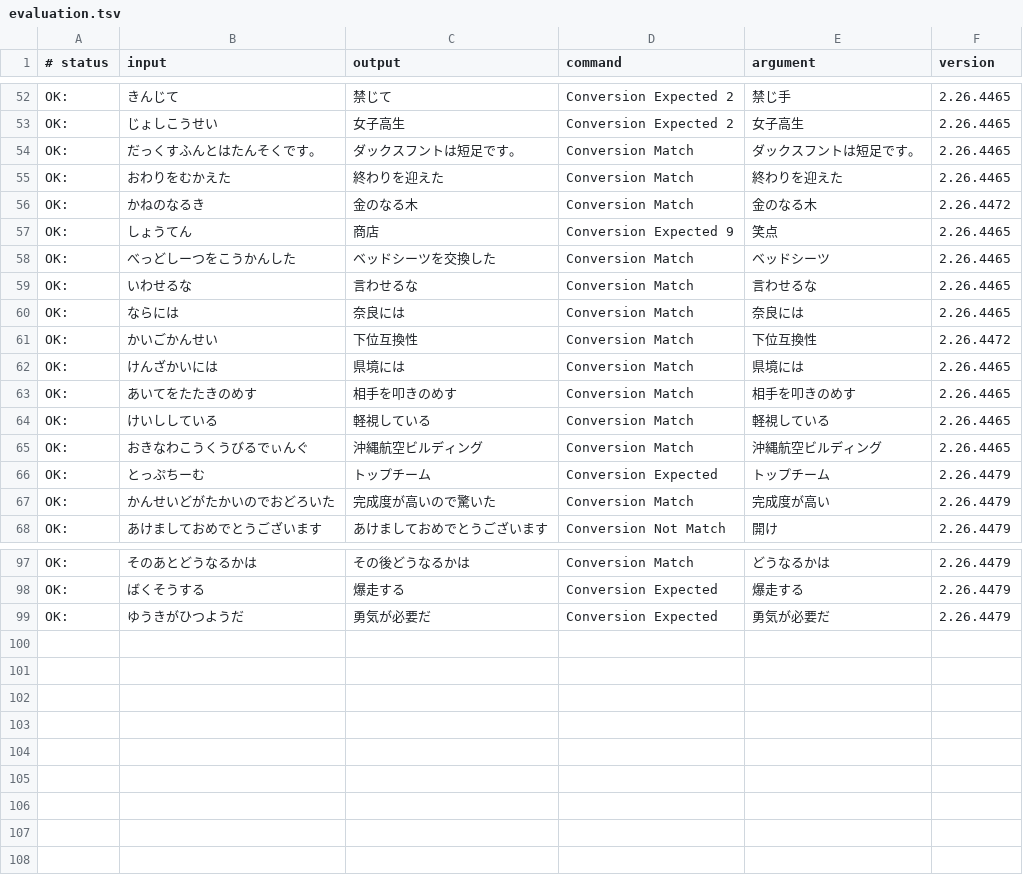
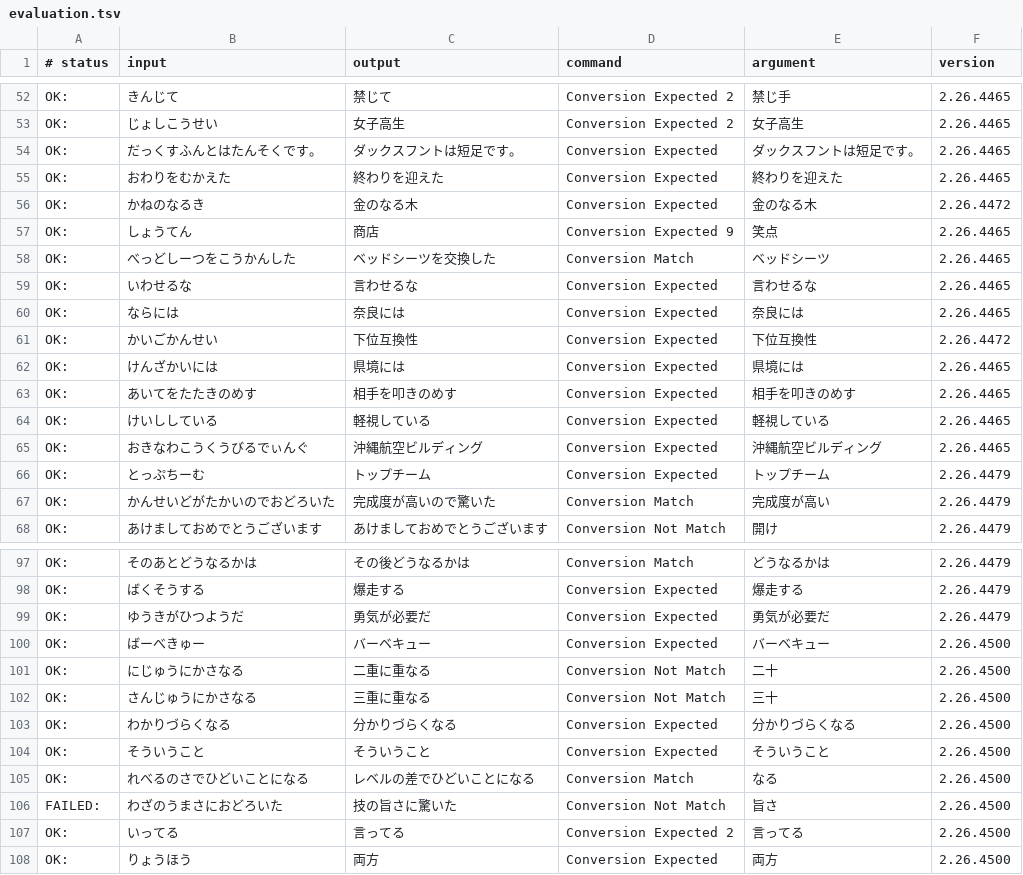
Before and after one commit to google/mozc, a TSV file: src/data/dictionary_oss/evaluation.tsv, drawn as a sheet; only a part is shown, gaps mark what is left out.

Commit message:
Add evaluation test cases reported from the GitHub issues.
* https://github.com/google/mozc/issues/60
* https://github.com/google/mozc/issues/64
* https://github.com/google/mozc/issues/66
* https://github.com/google/mozc/issues/67
* https://github.com/google/mozc/issues/89
* https://github.com/google/mozc/issues/92

```diff
--- a/src/data/dictionary_oss/evaluation.tsv
+++ b/src/data/dictionary_oss/evaluation.tsv
@@ -53,14 +53,14 @@ OK:	きんじて	禁じて	Conversion Expected 2	禁じ手	2.26.4465
 OK:	じょしこうせい	女子高生	Conversion Expected 2	女子高生	2.26.4465
-OK:	だっくすふんとはたんそくです。	ダックスフントは短足です。	Conversion Match	ダックスフントは短足です。	2.26.4465
-OK:	おわりをむかえた	終わりを迎えた	Conversion Match	終わりを迎えた	2.26.4465
-OK:	かねのなるき	金のなる木	Conversion Match	金のなる木	2.26.4472
+OK:	だっくすふんとはたんそくです。	ダックスフントは短足です。	Conversion Expected	ダックスフントは短足です。	2.26.4465
+OK:	おわりをむかえた	終わりを迎えた	Conversion Expected	終わりを迎えた	2.26.4465
+OK:	かねのなるき	金のなる木	Conversion Expected	金のなる木	2.26.4472
 OK:	しょうてん	商店	Conversion Expected 9	笑点	2.26.4465
 OK:	べっどしーつをこうかんした	ベッドシーツを交換した	Conversion Match	ベッドシーツ	2.26.4465
-OK:	いわせるな	言わせるな	Conversion Match	言わせるな	2.26.4465
-OK:	ならには	奈良には	Conversion Match	奈良には	2.26.4465
-OK:	かいごかんせい	下位互換性	Conversion Match	下位互換性	2.26.4472
-OK:	けんざかいには	県境には	Conversion Match	県境には	2.26.4465
-OK:	あいてをたたきのめす	相手を叩きのめす	Conversion Match	相手を叩きのめす	2.26.4465
-OK:	けいししている	軽視している	Conversion Match	軽視している	2.26.4465
-OK:	おきなわこうくうびるでぃんぐ	沖縄航空ビルディング	Conversion Match	沖縄航空ビルディング	2.26.4465
+OK:	いわせるな	言わせるな	Conversion Expected	言わせるな	2.26.4465
+OK:	ならには	奈良には	Conversion Expected	奈良には	2.26.4465
+OK:	かいごかんせい	下位互換性	Conversion Expected	下位互換性	2.26.4472
+OK:	けんざかいには	県境には	Conversion Expected	県境には	2.26.4465
+OK:	あいてをたたきのめす	相手を叩きのめす	Conversion Expected	相手を叩きのめす	2.26.4465
+OK:	けいししている	軽視している	Conversion Expected	軽視している	2.26.4465
+OK:	おきなわこうくうびるでぃんぐ	沖縄航空ビルディング	Conversion Expected	沖縄航空ビルディング	2.26.4465
 OK:	とっぷちーむ	トップチーム	Conversion Expected	トップチーム	2.26.4479
@@ -99 +99,10 @@ OK:	ばくそうする	爆走する	Conversion Expected	爆走する	2.26.4479
 OK:	ゆうきがひつようだ	勇気が必要だ	Conversion Expected	勇気が必要だ	2.26.4479
+OK:	ばーべきゅー	バーベキュー	Conversion Expected	バーベキュー	2.26.4500
+OK:	にじゅうにかさなる	二重に重なる	Conversion Not Match	二十	2.26.4500
+OK:	さんじゅうにかさなる	三重に重なる	Conversion Not Match	三十	2.26.4500
+OK:	わかりづらくなる	分かりづらくなる	Conversion Expected	分かりづらくなる	2.26.4500
+OK:	そういうこと	そういうこと	Conversion Expected	そういうこと	2.26.4500
+OK:	れべるのさでひどいことになる	レベルの差でひどいことになる	Conversion Match	なる	2.26.4500
+FAILED:	わざのうまさにおどろいた	技の旨さに驚いた	Conversion Not Match	旨さ	2.26.4500
+OK:	いってる	言ってる	Conversion Expected 2	言ってる	2.26.4500
+OK:	りょうほう	両方	Conversion Expected	両方	2.26.4500
```
Also changed, not shown: 1 other file.
